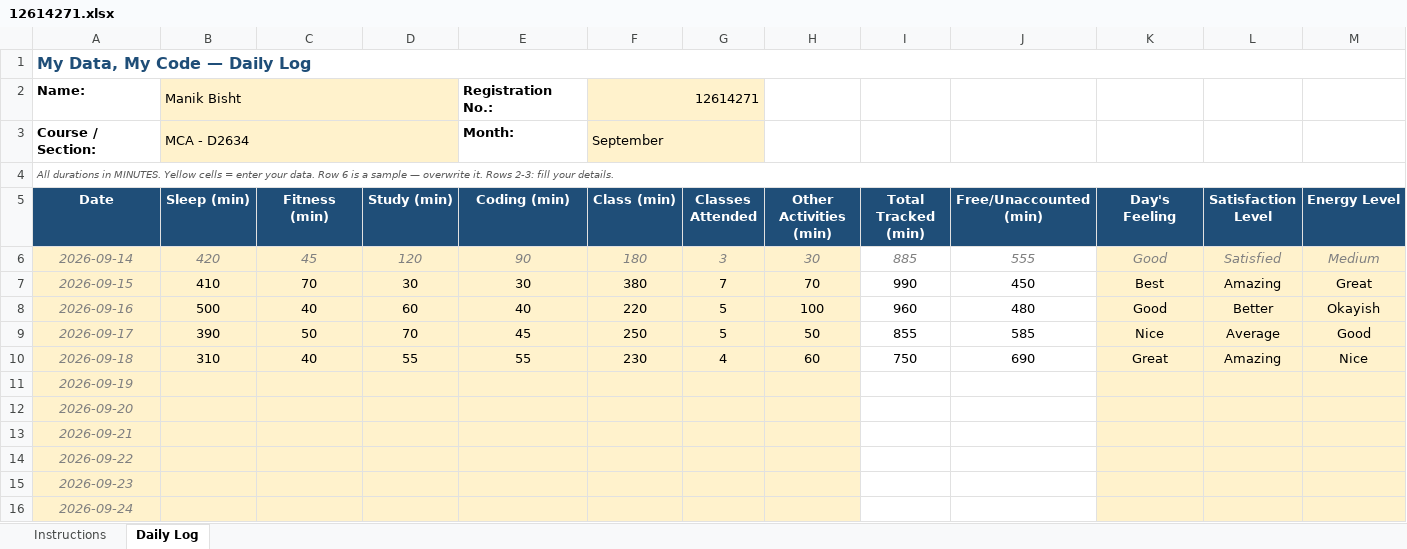
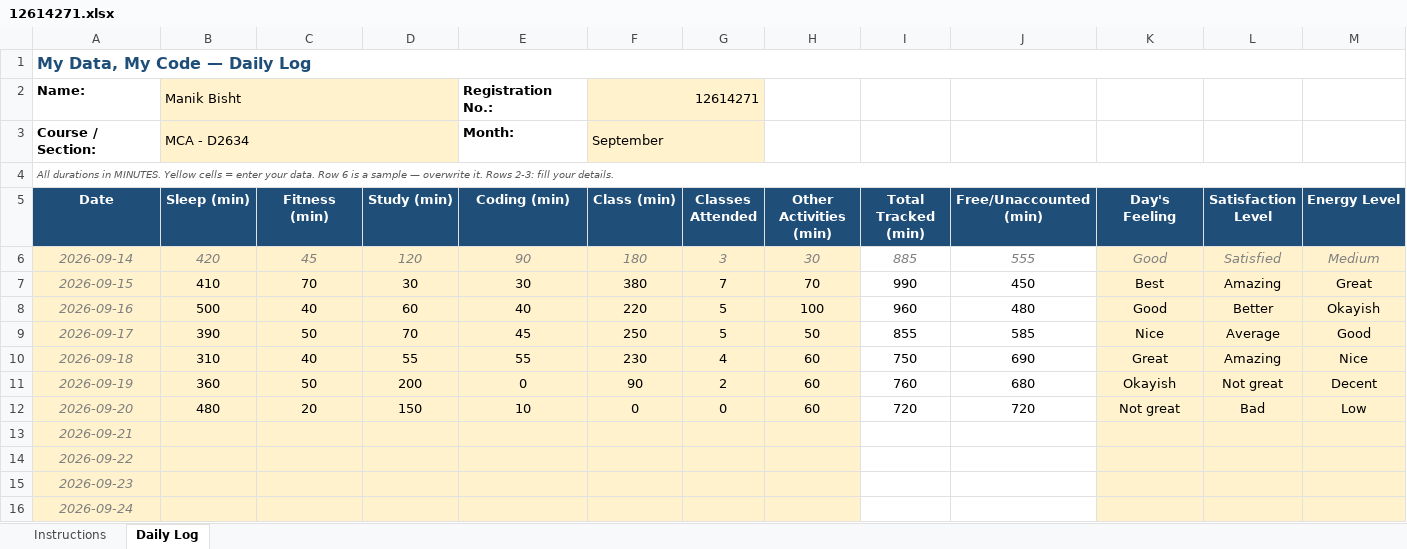
Before and after one commit to Mack095/CAP776, an Excel workbook: 12614271.xlsx, sheet Daily Log, drawn as a sheet; only a part is shown; values as stored, in another font and other column widths than the file's, no borders; conditional formats not drawn; the diff covers the shown part only; the diff names each change by its address in the sheet, - before the commit and + after, or states it on an @@ line.

Commit message:
Shared my feelings and buddy

```diff
--- a/12614271.xlsx (sheet Daily Log)
+++ b/12614271.xlsx (sheet Daily Log)
-B11 (Sleep (min)): (empty)
+B11 (Sleep (min)): 360
-C11 (Fitness (min)): (empty)
+C11 (Fitness (min)): 50
-D11 (Study (min)): (empty)
+D11 (Study (min)): 200
-E11 (Coding (min)): (empty)
+E11 (Coding (min)): 0
-F11 (Class (min)): (empty)
+F11 (Class (min)): 90
-G11 (Classes Attended): (empty)
+G11 (Classes Attended): 2
-H11:H12 (Other Activities (min)): (empty)
+H11:H12 (Other Activities (min)): 60
-I11 (Total Tracked (min)): (empty)
+I11 (Total Tracked (min)): 760
-J11 (Free/Unaccounted (min)): (empty)
+J11 (Free/Unaccounted (min)): 680
-K11 (Day's Feeling): (empty)
+K11 (Day's Feeling): Okayish
-L11 (Satisfaction Level): (empty)
+L11 (Satisfaction Level): Not great
-M11 (Energy Level): (empty)
+M11 (Energy Level): Decent
-B12 (Sleep (min)): (empty)
+B12 (Sleep (min)): 480
-C12 (Fitness (min)): (empty)
+C12 (Fitness (min)): 20
-D12 (Study (min)): (empty)
+D12 (Study (min)): 150
-E12 (Coding (min)): (empty)
+E12 (Coding (min)): 10
-F12 (Class (min)): (empty)
+F12 (Class (min)): 0
-G12 (Classes Attended): (empty)
+G12 (Classes Attended): 0
-I12 (Total Tracked (min)): (empty)
+I12 (Total Tracked (min)): 720
-J12 (Free/Unaccounted (min)): (empty)
+J12 (Free/Unaccounted (min)): 720
-K12 (Day's Feeling): (empty)
+K12 (Day's Feeling): Not great
-L12 (Satisfaction Level): (empty)
+L12 (Satisfaction Level): Bad
-M12 (Energy Level): (empty)
+M12 (Energy Level): Low
```
Also changed, not shown: 2 edited cells elsewhere in this sheet.
